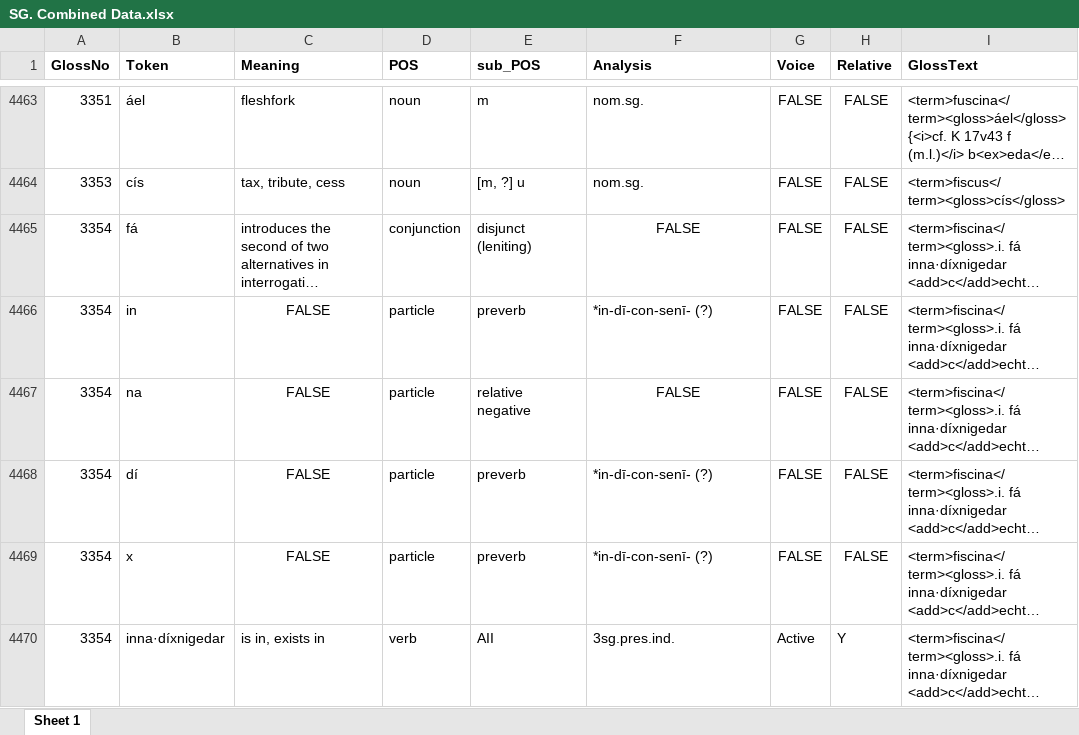
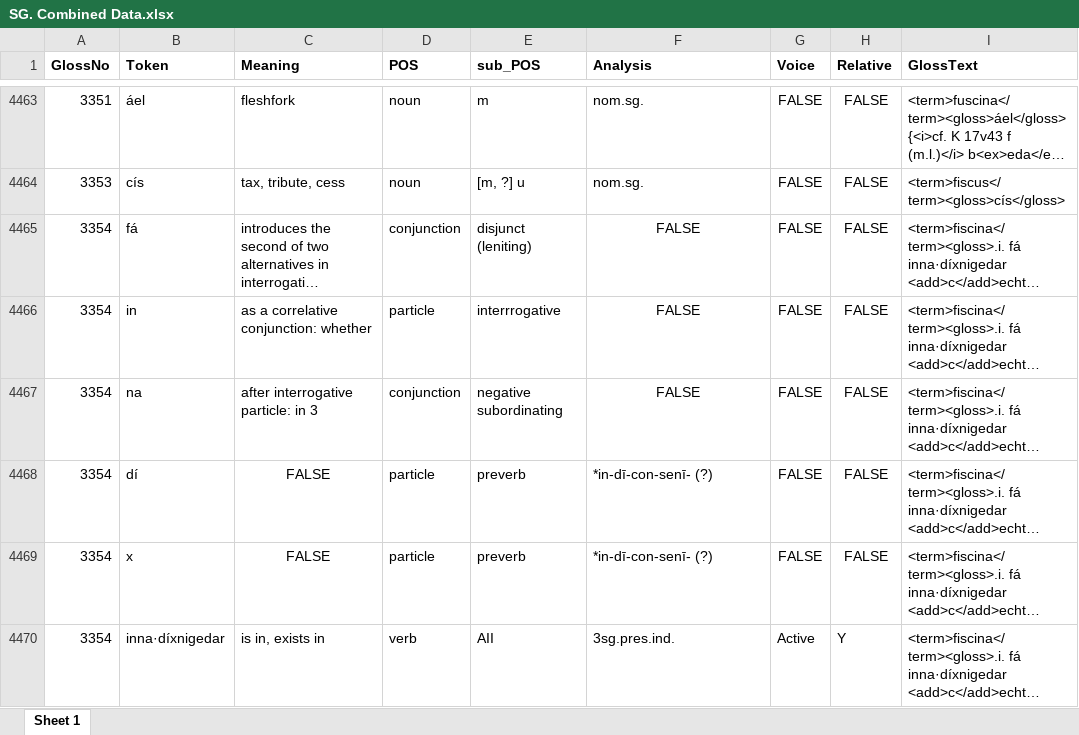
Before and after one commit to AdeDoyle/StGallGlossParser, an Excel workbook: SG. Combined Data.xlsx, sheet Sheet 1, drawn as a sheet; only a part is shown, gaps mark what is left out; long unchanged cells end in …; values as stored, in another font and other column widths than the file's, no borders; the diff names each change by its address in the sheet, - before the commit and + after, or states it on an @@ line.

Commit message:
test.py updated to improve removal of doubled preverbs within the verbal complex. Reassign_POS.py updated to include features to identify the deictic particle. Background files updated.

```diff
--- a/SG. Combined Data.xlsx (sheet Sheet 1)
+++ b/SG. Combined Data.xlsx (sheet Sheet 1)
-C4466 (Meaning): FALSE
+C4466 (Meaning): as a correlative conjunction: whether
-C4466:C4467 alignment: center
+C4466:C4467 alignment: left
-E4466 (sub_POS): preverb
+E4466 (sub_POS): interrrogative
-F4466 (Analysis): *in-dī-con-senī- (?)
+F4466 (Analysis): FALSE
-F4466 alignment: left
+F4466 alignment: center
-C4467 (Meaning): FALSE
+C4467 (Meaning): after interrogative particle: in 3
-D4467 (POS): particle
+D4467 (POS): conjunction
-E4467 (sub_POS): relative negative
+E4467 (sub_POS): negative subordinating
```
Also changed, not shown: 5 other files.
